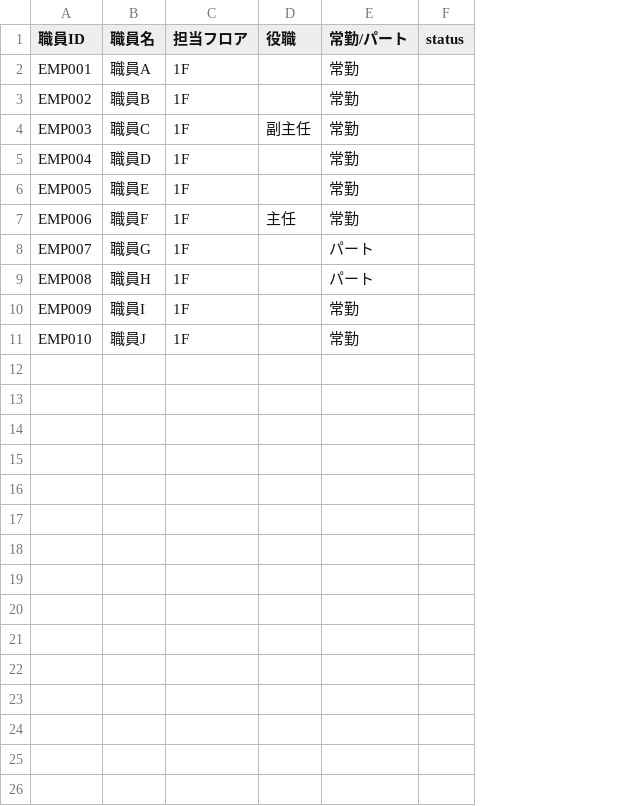
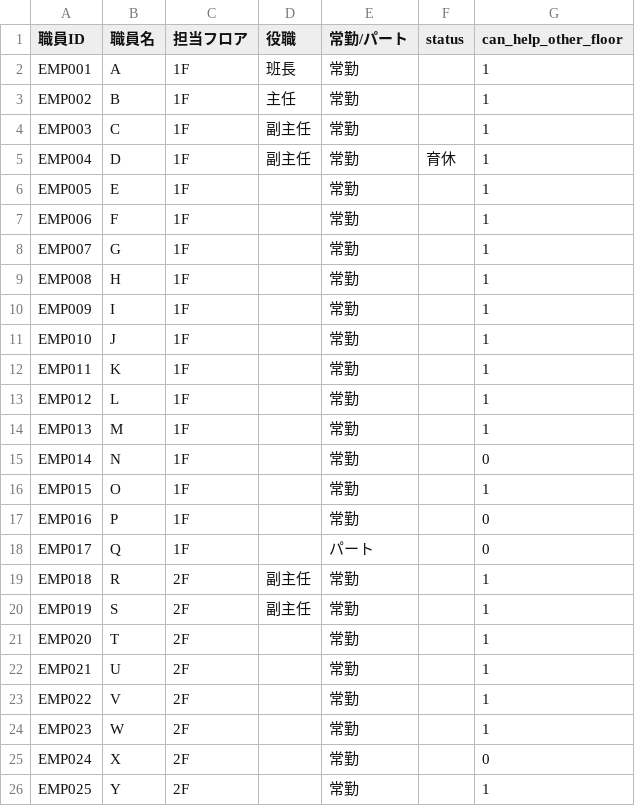
Before and after one commit to nasu196/shift_generator_prompt, a CSV file: input/employees.csv, drawn as a sheet; only a part is shown; the diff covers the shown part only; the diff names each change by its address in the sheet, - before the commit and + after, or states it on an @@ line.

```diff
--- a/input/employees.csv
+++ b/input/employees.csv
+column G (can_help_other_floor), rows 2-11: all 1
-B2 (職員名): 職員A
+B2 (職員名): A
-D2 (役職): (empty)
+D2 (役職): 班長
-B3 (職員名): 職員B
+B3 (職員名): B
-D3 (役職): (empty)
+D3 (役職): 主任
-B4 (職員名): 職員C
+B4 (職員名): C
-B5 (職員名): 職員D
+B5 (職員名): D
-D5 (役職): (empty)
+D5 (役職): 副主任
-F5 (status): (empty)
+F5 (status): 育休
-B6 (職員名): 職員E
+B6 (職員名): E
-B7 (職員名): 職員F
+B7 (職員名): F
-D7 (役職): 主任
+D7 (役職): (empty)
-B8 (職員名): 職員G
+B8 (職員名): G
-E8:E9 (常勤/パート): パート
+E8:E9 (常勤/パート): 常勤
-B9 (職員名): 職員H
+B9 (職員名): H
-B10 (職員名): 職員I
+B10 (職員名): I
-B11 (職員名): 職員J
+B11 (職員名): J
+row 12: EMP011 | K | 1F |  | 常勤 |  | 1
+row 13: EMP012 | L | 1F |  | 常勤 |  | 1
+row 14: EMP013 | M | 1F |  | 常勤 |  | 1
+row 15: EMP014 | N | 1F |  | 常勤 |  | 0
+row 16: EMP015 | O | 1F |  | 常勤 |  | 1
+row 17: EMP016 | P | 1F |  | 常勤 |  | 0
+row 18: EMP017 | Q | 1F |  | パート |  | 0
+row 19: EMP018 | R | 2F | 副主任 | 常勤 |  | 1
+row 20: EMP019 | S | 2F | 副主任 | 常勤 |  | 1
+row 21: EMP020 | T | 2F |  | 常勤 |  | 1
+row 22: EMP021 | U | 2F |  | 常勤 |  | 1
+row 23: EMP022 | V | 2F |  | 常勤 |  | 1
+row 24: EMP023 | W | 2F |  | 常勤 |  | 1
+row 25: EMP024 | X | 2F |  | 常勤 |  | 0
+row 26: EMP025 | Y | 2F |  | 常勤 |  | 1
```
Also changed, not shown: 16 added rows elsewhere in this file, input/past_shifts.csv, tmp/介護_直前3日の勤務表.csv, 10 other files.
